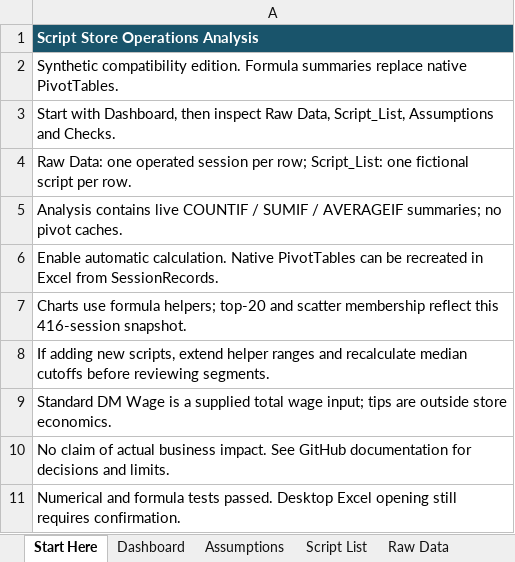
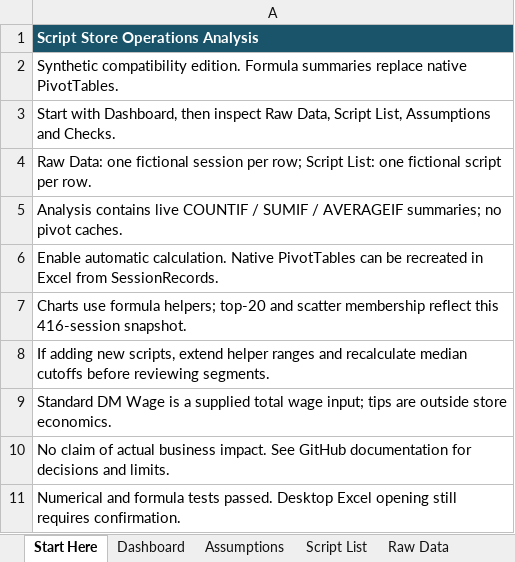
Before and after one commit to KFCkfckfc123/script-store-operations-analysis, an Excel workbook: workbook/Script_Store_Operations_Synthetic_Compatible.xlsx, sheet Start Here, drawn as a sheet; values as stored, in another font and other column widths than the file's, no borders; the diff names each change by its address in the sheet, - before the commit and + after, or states it on an @@ line.

```diff
--- a/workbook/Script_Store_Operations_Synthetic_Compatible.xlsx (sheet Start Here)
+++ b/workbook/Script_Store_Operations_Synthetic_Compatible.xlsx (sheet Start Here)
-A3: …Raw Data, Script_List, Assumptions and…
+A3: …Raw Data, Script List, Assumptions and…
-A4: …Data: one operated session per row; Script_List: one fictional…
+A4: …Data: one fictional session per row; Script List: one fictional…
```
Also changed, not shown: sheet Raw Data, sheet Script List, sheet Dashboard, sheet Analysis, charts or pictures, 10 other files.
